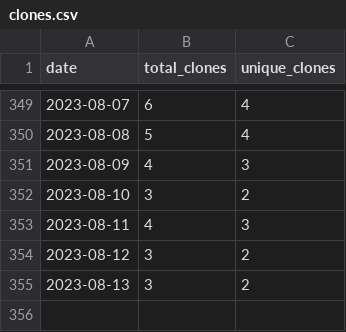
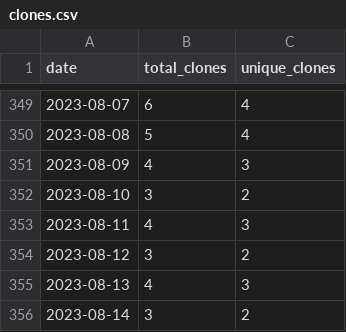
Before and after one commit to wumphlett/COMP-3220, a CSV file: .traffic/clones.csv, drawn as a sheet; only a part is shown, gaps mark what is left out.

```diff
--- a/.traffic/clones.csv
+++ b/.traffic/clones.csv
@@ -354,2 +354,3 @@ date,total_clones,unique_clones
 2023-08-12,3,2
-2023-08-13,3,2
+2023-08-13,4,3
+2023-08-14,3,2
```
Also changed, not shown: .traffic/views.csv, 3 other files.
